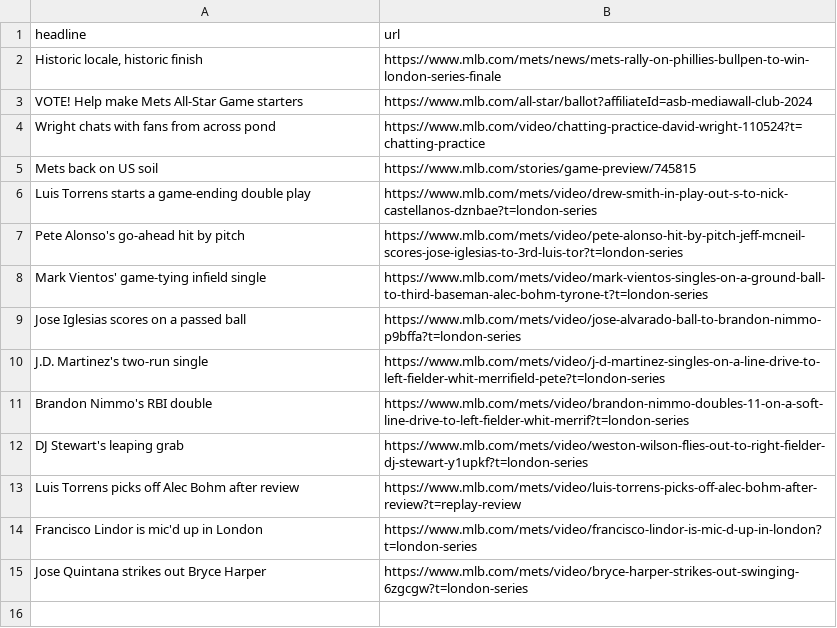
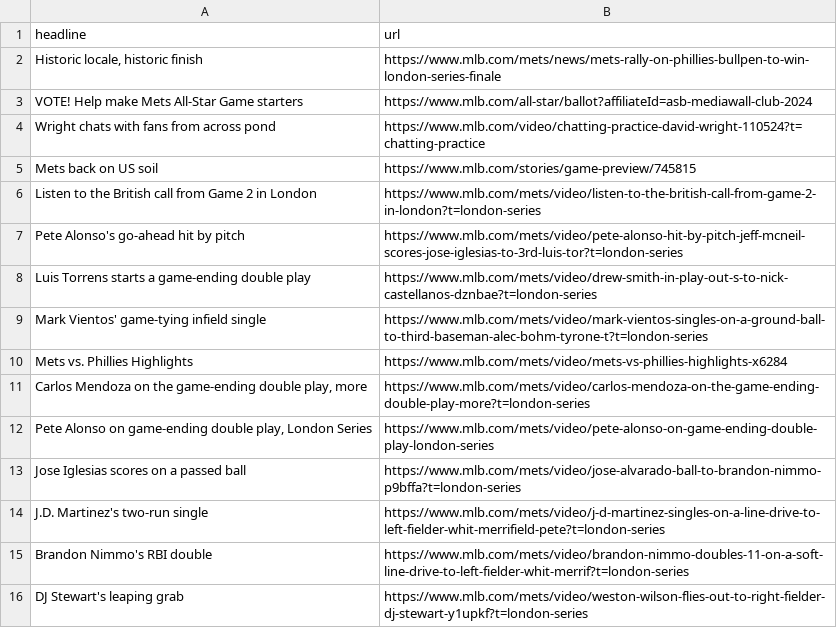
Before and after one commit to atd124/autoscraper-history-main, a CSV file: mets-headlines.csv, drawn as a sheet.

```diff
--- a/mets-headlines.csv
+++ b/mets-headlines.csv
@@ -5,5 +5,9 @@ Wright chats with fans from across pond,https://www.mlb.com/video/chatting-pract
 Mets back on US soil,https://www.mlb.com/stories/game-preview/745815
+Listen to the British call from Game 2 in London,https://www.mlb.com/mets/video/listen-to-the-british-call-from-game-2-in-london?t=london-series
+Pete Alonso's go-ahead hit by pitch,https://www.mlb.com/mets/video/pete-alonso-hit-by-pitch-jeff-mcneil-scores-jose-iglesias-to-3rd-luis-tor?t=london-series
 Luis Torrens starts a game-ending double play,https://www.mlb.com/mets/video/drew-smith-in-play-out-s-to-nick-castellanos-dznbae?t=london-series
-Pete Alonso's go-ahead hit by pitch,https://www.mlb.com/mets/video/pete-alonso-hit-by-pitch-jeff-mcneil-scores-jose-iglesias-to-3rd-luis-tor?t=london-series
 Mark Vientos' game-tying infield single,https://www.mlb.com/mets/video/mark-vientos-singles-on-a-ground-ball-to-third-baseman-alec-bohm-tyrone-t?t=london-series
+Mets vs. Phillies Highlights,https://www.mlb.com/mets/video/mets-vs-phillies-highlights-x6284
+"Carlos Mendoza on the game-ending double play, more",https://www.mlb.com/mets/video/carlos-mendoza-on-the-game-ending-double-play-more?t=london-series
+"Pete Alonso on game-ending double play, London Series",https://www.mlb.com/mets/video/pete-alonso-on-game-ending-double-play-london-series
 Jose Iglesias scores on a passed ball,https://www.mlb.com/mets/video/jose-alvarado-ball-to-brandon-nimmo-p9bffa?t=london-series
@@ -12,4 +16 @@ Brandon Nimmo's RBI double,https://www.mlb.com/mets/video/brandon-nimmo-doubles-
 DJ Stewart's leaping grab,https://www.mlb.com/mets/video/weston-wilson-flies-out-to-right-fielder-dj-stewart-y1upkf?t=london-series
-Luis Torrens picks off Alec Bohm after review,https://www.mlb.com/mets/video/luis-torrens-picks-off-alec-bohm-after-review?t=replay-review
-Francisco Lindor is mic'd up in London,https://www.mlb.com/mets/video/francisco-lindor-is-mic-d-up-in-london?t=london-series
-Jose Quintana strikes out Bryce Harper,https://www.mlb.com/mets/video/bryce-harper-strikes-out-swinging-6zgcgw?t=london-series
```
